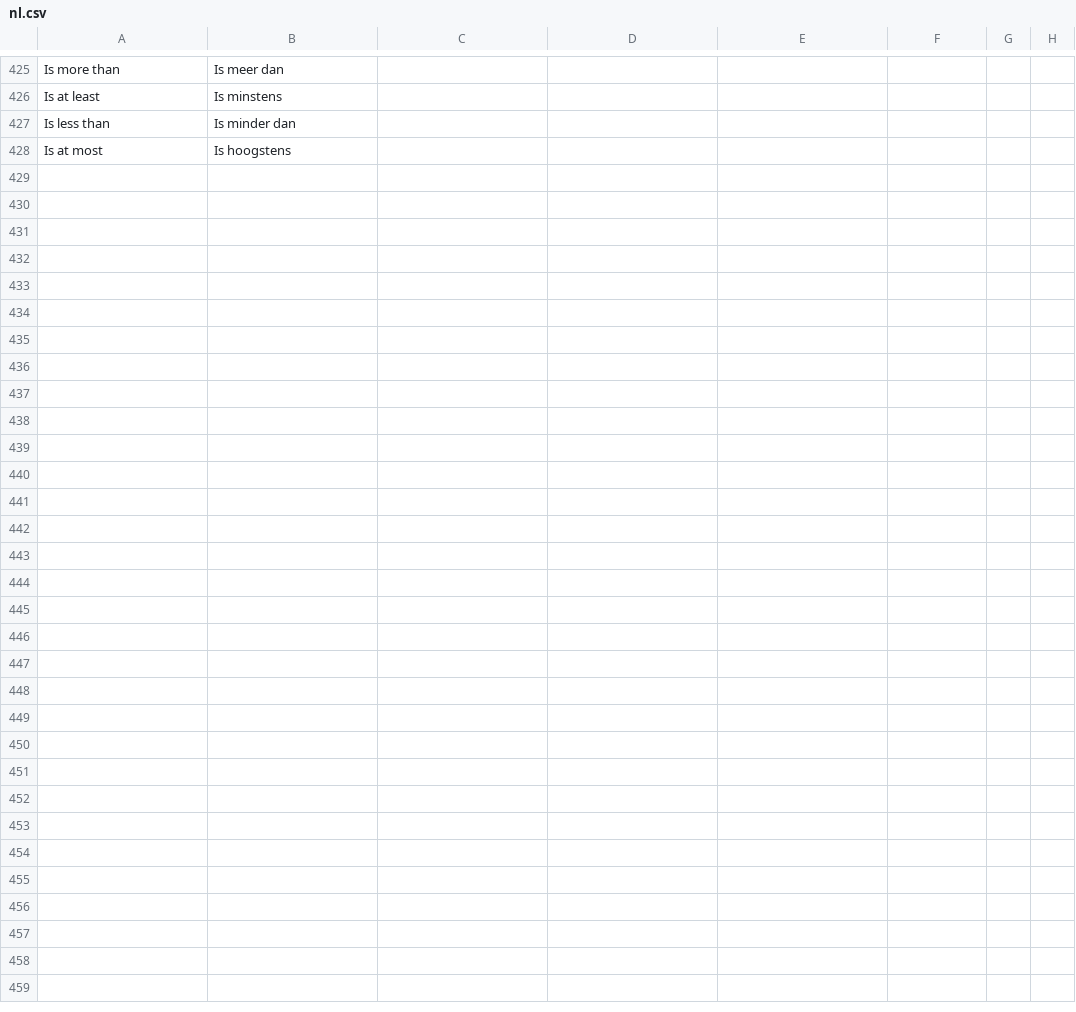
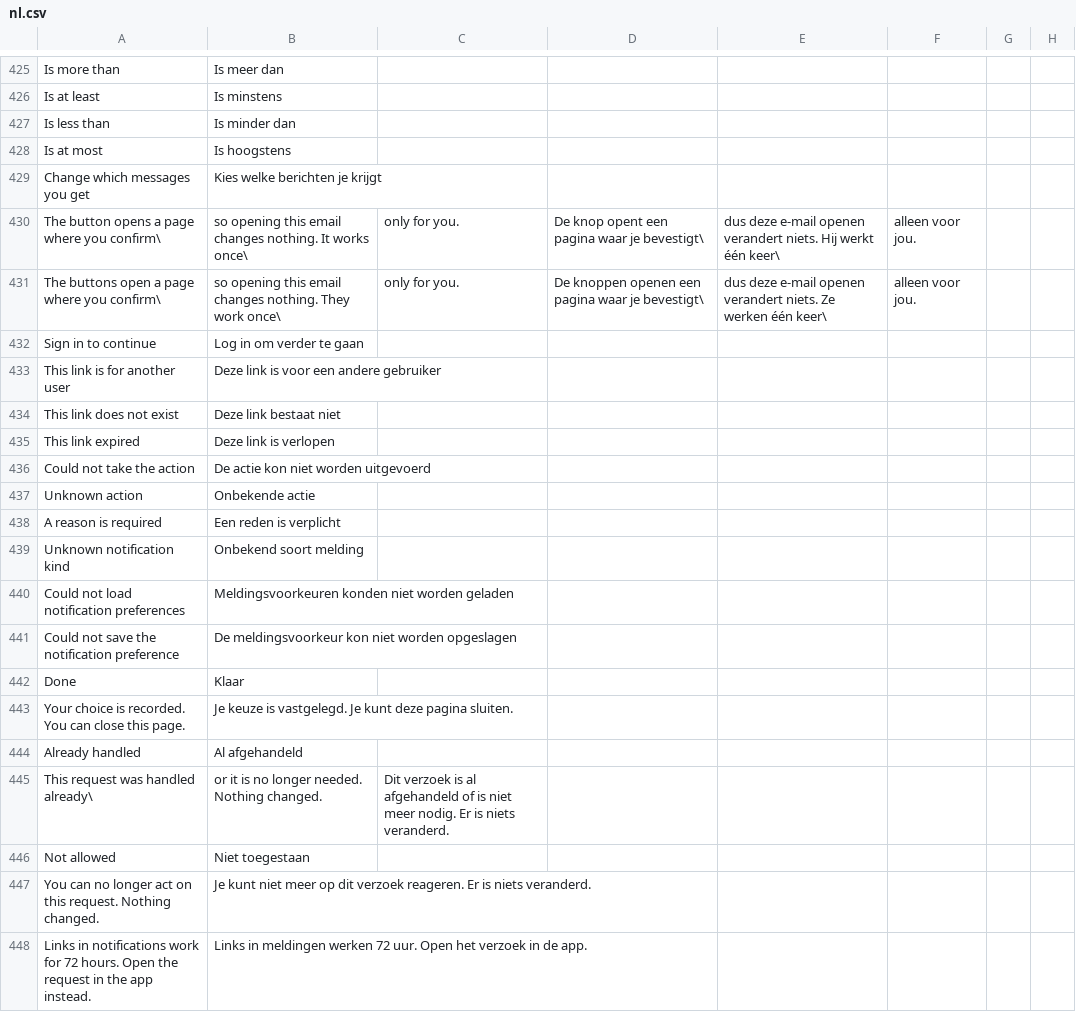
Before and after one commit to recommand/recommand-core, a CSV file: translations/nl.csv, drawn as a sheet; only a part is shown, gaps mark what is left out; the diff covers the shown part only.

```diff
--- a/translations/nl.csv
+++ b/translations/nl.csv
@@ -428 +428,21 @@ Is less than,Is minder dan
 Is at most,Is hoogstens
+Change which messages you get,Kies welke berichten je krijgt
+The button opens a page where you confirm\, so opening this email changes nothing. It works once\, only for you.,De knop opent een pagina waar je bevestigt\, dus deze e-mail openen verandert niets. Hij werkt één keer\, alleen voor jou.
+The buttons open a page where you confirm\, so opening this email changes nothing. They work once\, only for you.,De knoppen openen een pagina waar je bevestigt\, dus deze e-mail openen verandert niets. Ze werken één keer\, alleen voor jou.
+Sign in to continue,Log in om verder te gaan
+This link is for another user,Deze link is voor een andere gebruiker
+This link does not exist,Deze link bestaat niet
+This link expired,Deze link is verlopen
+Could not take the action,De actie kon niet worden uitgevoerd
+Unknown action,Onbekende actie
+A reason is required,Een reden is verplicht
+Unknown notification kind,Onbekend soort melding
+Could not load notification preferences,Meldingsvoorkeuren konden niet worden geladen
+Could not save the notification preference,De meldingsvoorkeur kon niet worden opgeslagen
+Done,Klaar
+Your choice is recorded. You can close this page.,Je keuze is vastgelegd. Je kunt deze pagina sluiten.
+Already handled,Al afgehandeld
+This request was handled already\, or it is no longer needed. Nothing changed.,Dit verzoek is al afgehandeld of is niet meer nodig. Er is niets veranderd.
+Not allowed,Niet toegestaan
+You can no longer act on this request. Nothing changed.,Je kunt niet meer op dit verzoek reageren. Er is niets veranderd.
+Links in notifications work for 72 hours. Open the request in the app instead.,Links in meldingen werken 72 uur. Open het verzoek in de app.
```
Also changed, not shown: 13 added rows elsewhere in this file, translations/de.csv, translations/fr.csv, 39 other files.
